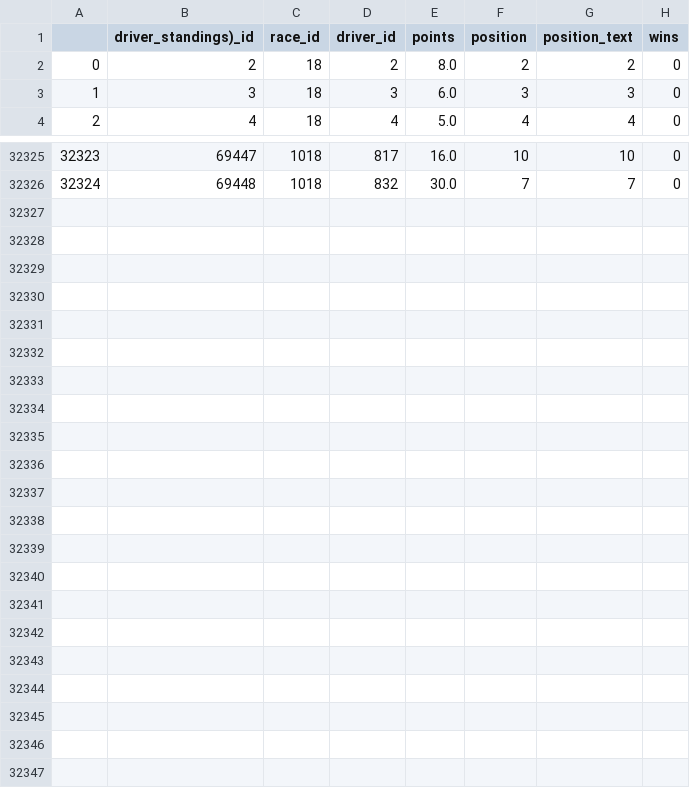
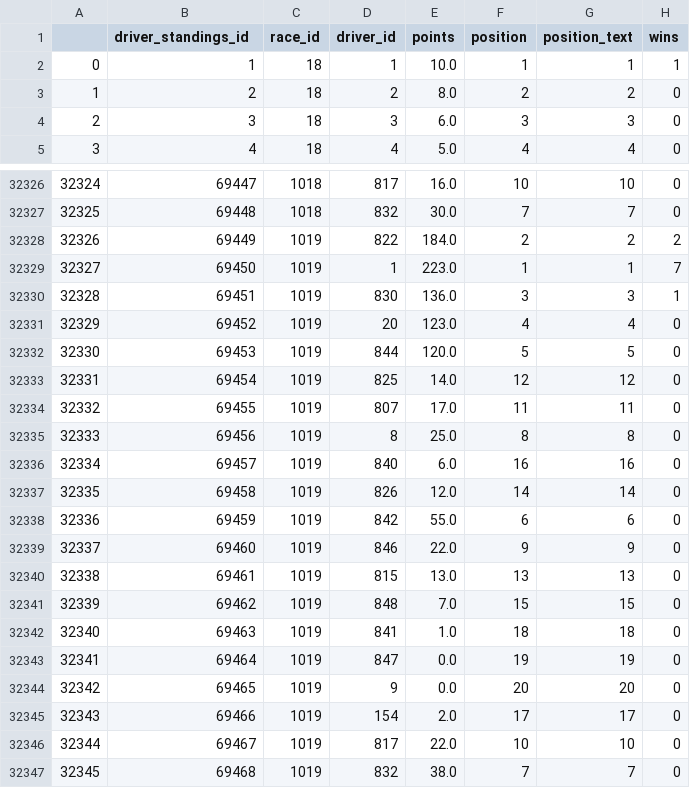
Before and after one commit to drewilliams22/f1, a CSV file: python_bash_trials/csv_dump/driver_standings.csv, drawn as a sheet; only a part is shown, gaps mark what is left out; addresses are those after the commit; the diff names each change by its address in the sheet, - before the commit and + after, or states it on an @@ line.

```diff
--- a/python_bash_trials/csv_dump/driver_standings.csv
+++ b/python_bash_trials/csv_dump/driver_standings.csv
-B1: driver_standings)_id
+B1: driver_standings_id
+row 2: 0 | 1 | 18 | 1 | 10.0 | 1 | 1 | 1
@@ column A renumbered between rows 3 and 32327 @@
+row 32328: 32326 | 69449 | 1019 | 822 | 184.0 | 2 | 2 | 2
+row 32329: 32327 | 69450 | 1019 | 1 | 223.0 | 1 | 1 | 7
+row 32330: 32328 | 69451 | 1019 | 830 | 136.0 | 3 | 3 | 1
+row 32331: 32329 | 69452 | 1019 | 20 | 123.0 | 4 | 4 | 0
+row 32332: 32330 | 69453 | 1019 | 844 | 120.0 | 5 | 5 | 0
+row 32333: 32331 | 69454 | 1019 | 825 | 14.0 | 12 | 12 | 0
+row 32334: 32332 | 69455 | 1019 | 807 | 17.0 | 11 | 11 | 0
+row 32335: 32333 | 69456 | 1019 | 8 | 25.0 | 8 | 8 | 0
+row 32336: 32334 | 69457 | 1019 | 840 | 6.0 | 16 | 16 | 0
+row 32337: 32335 | 69458 | 1019 | 826 | 12.0 | 14 | 14 | 0
+row 32338: 32336 | 69459 | 1019 | 842 | 55.0 | 6 | 6 | 0
+row 32339: 32337 | 69460 | 1019 | 846 | 22.0 | 9 | 9 | 0
+row 32340: 32338 | 69461 | 1019 | 815 | 13.0 | 13 | 13 | 0
+row 32341: 32339 | 69462 | 1019 | 848 | 7.0 | 15 | 15 | 0
+row 32342: 32340 | 69463 | 1019 | 841 | 1.0 | 18 | 18 | 0
+row 32343: 32341 | 69464 | 1019 | 847 | 0.0 | 19 | 19 | 0
+row 32344: 32342 | 69465 | 1019 | 9 | 0.0 | 20 | 20 | 0
+row 32345: 32343 | 69466 | 1019 | 154 | 2.0 | 17 | 17 | 0
+row 32346: 32344 | 69467 | 1019 | 817 | 22.0 | 10 | 10 | 0
+row 32347: 32345 | 69468 | 1019 | 832 | 38.0 | 7 | 7 | 0
```
Also changed, not shown: python_bash_trials/csv_dump/circuits.csv, python_bash_trials/csv_dump/constructor_standings.csv, 9 other files.
